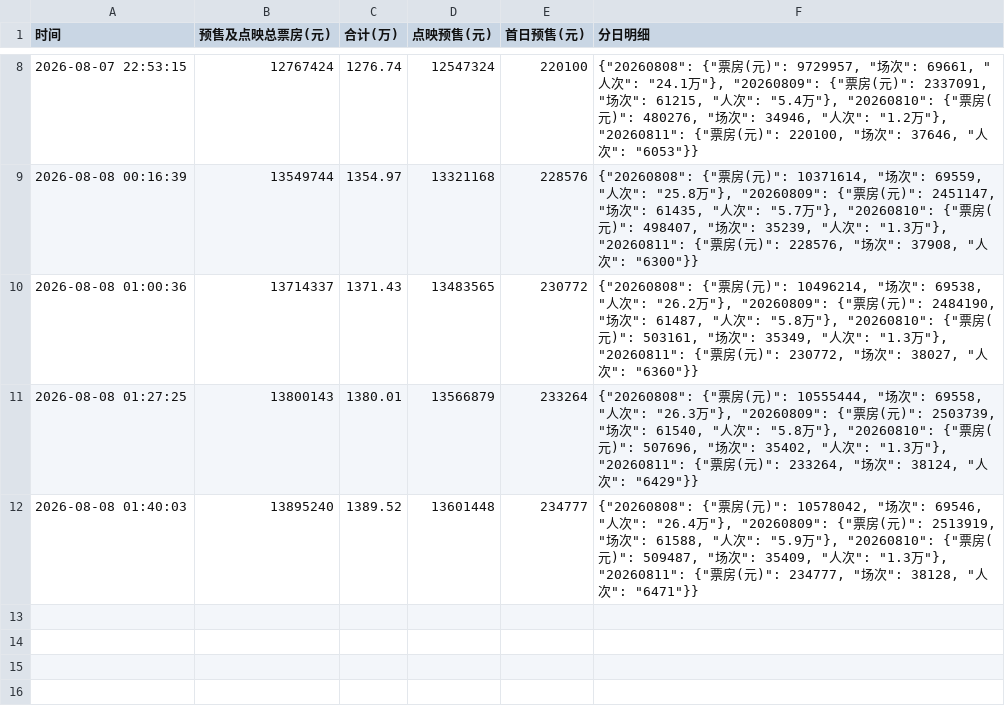
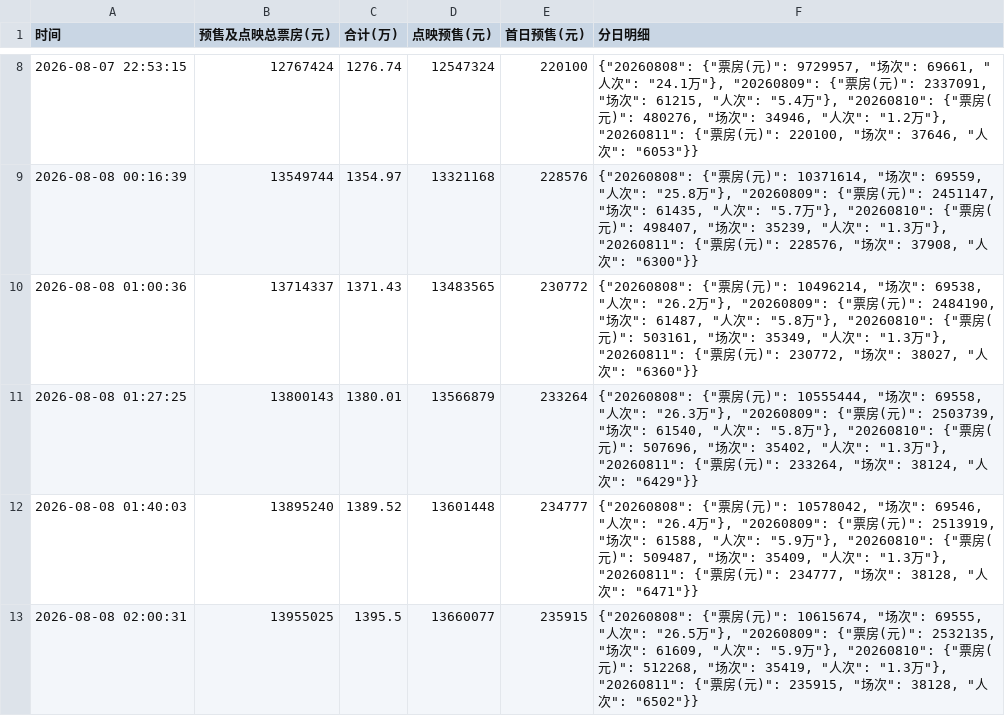
Before and after one commit to vshg245/maoyan-presale, a CSV file: maoyan_presale.csv, drawn as a sheet; only a part is shown, gaps mark what is left out; the diff names each change by its address in the sheet, - before the commit and + after, or states it on an @@ line.

Commit message:
chore: update presale data 2026-08-08 02:00

```diff
--- a/maoyan_presale.csv
+++ b/maoyan_presale.csv
+row 13: 2026-08-08 02:00:31 | 13955025 | 1395.5 | 13660077 | 235915 | {"20260808": {"票房(元)": 10615674, "场次": 69555, "人次": "26.5万"}, "20260809": {"票房(元)": 2532135, "场次": 61609, "人次": "5.9万"}, "20260810": {"票房(元)": 512268, "场次": 35419, "人次": "1.3万"}, "20260811": {"票房(元)": 235915, "场次": 38128, "人次": "6502"}}
```
